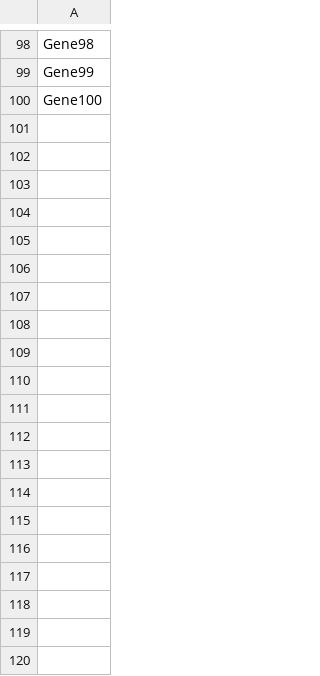
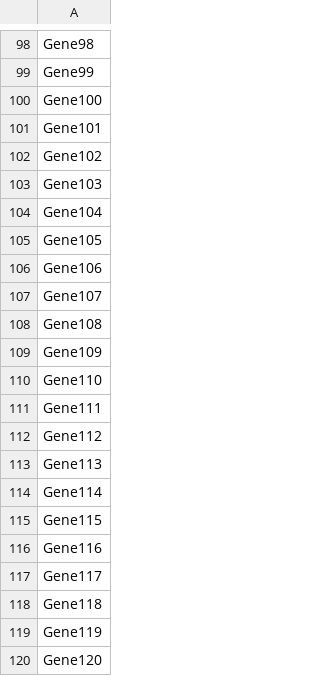
Before and after one commit to MonashBioinformaticsPlatform/celaref, a TSV file: inst/extdata/sim_cr_dataset/filtered_gene_bc_matrices/GRCh38/genes.tsv, drawn as a sheet; only a part is shown, gaps mark what is left out; the diff covers the shown part only; the diff names each change by its address in the sheet, - before the commit and + after, or states it on an @@ line.

```diff
--- a/inst/extdata/sim_cr_dataset/filtered_gene_bc_matrices/GRCh38/genes.tsv
+++ b/inst/extdata/sim_cr_dataset/filtered_gene_bc_matrices/GRCh38/genes.tsv
+row 101: Gene101
+row 102: Gene102
+row 103: Gene103
+row 104: Gene104
+row 105: Gene105
+row 106: Gene106
+row 107: Gene107
+row 108: Gene108
+row 109: Gene109
+row 110: Gene110
+row 111: Gene111
+row 112: Gene112
+row 113: Gene113
+row 114: Gene114
+row 115: Gene115
+row 116: Gene116
+row 117: Gene117
+row 118: Gene118
+row 119: Gene119
+row 120: Gene120
```
Also changed, not shown: 80 added rows elsewhere in this file, inst/extdata/sim_cr_dataset/analysis/clustering/kmeans_4_clusters/clusters.csv, inst/extdata/sim_cr_dataset/filtered_gene_bc_matrices/GRCh38/barcodes.tsv, 32 other files.
